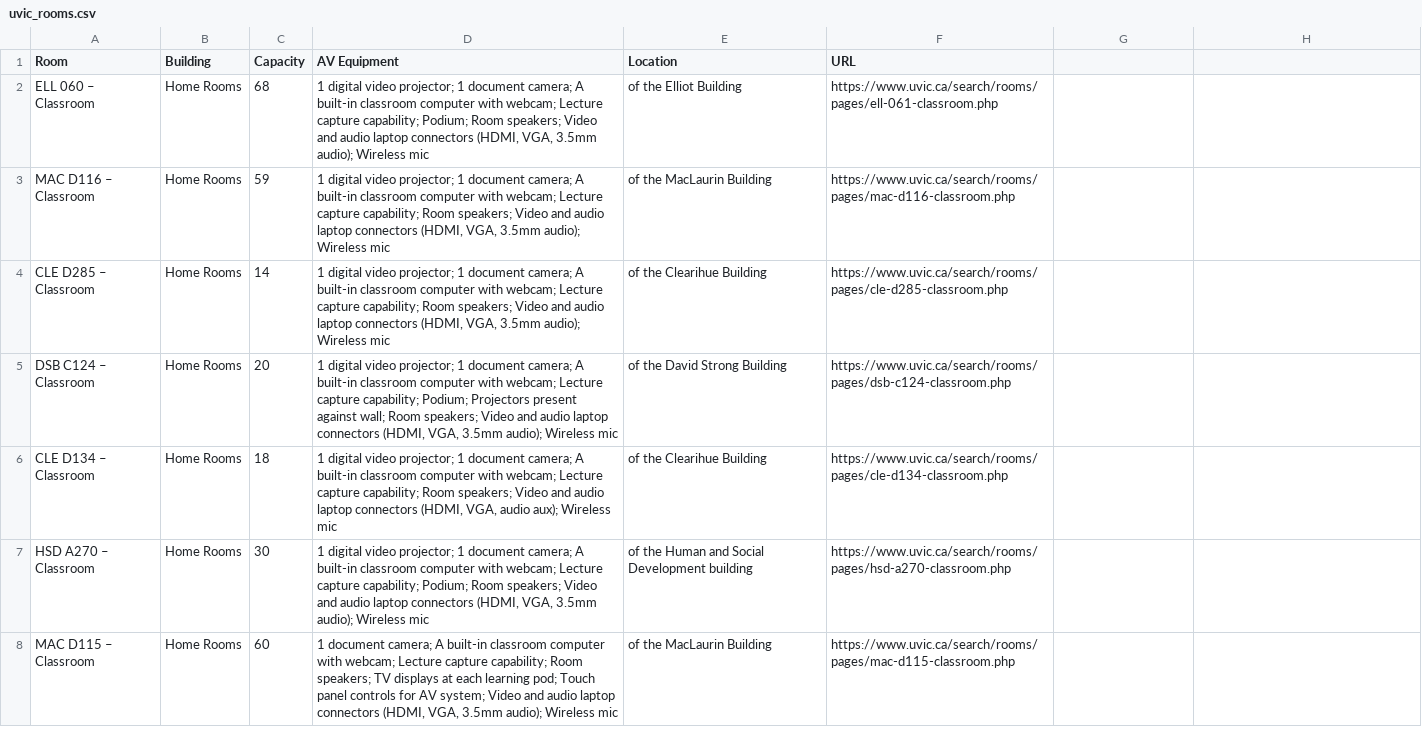
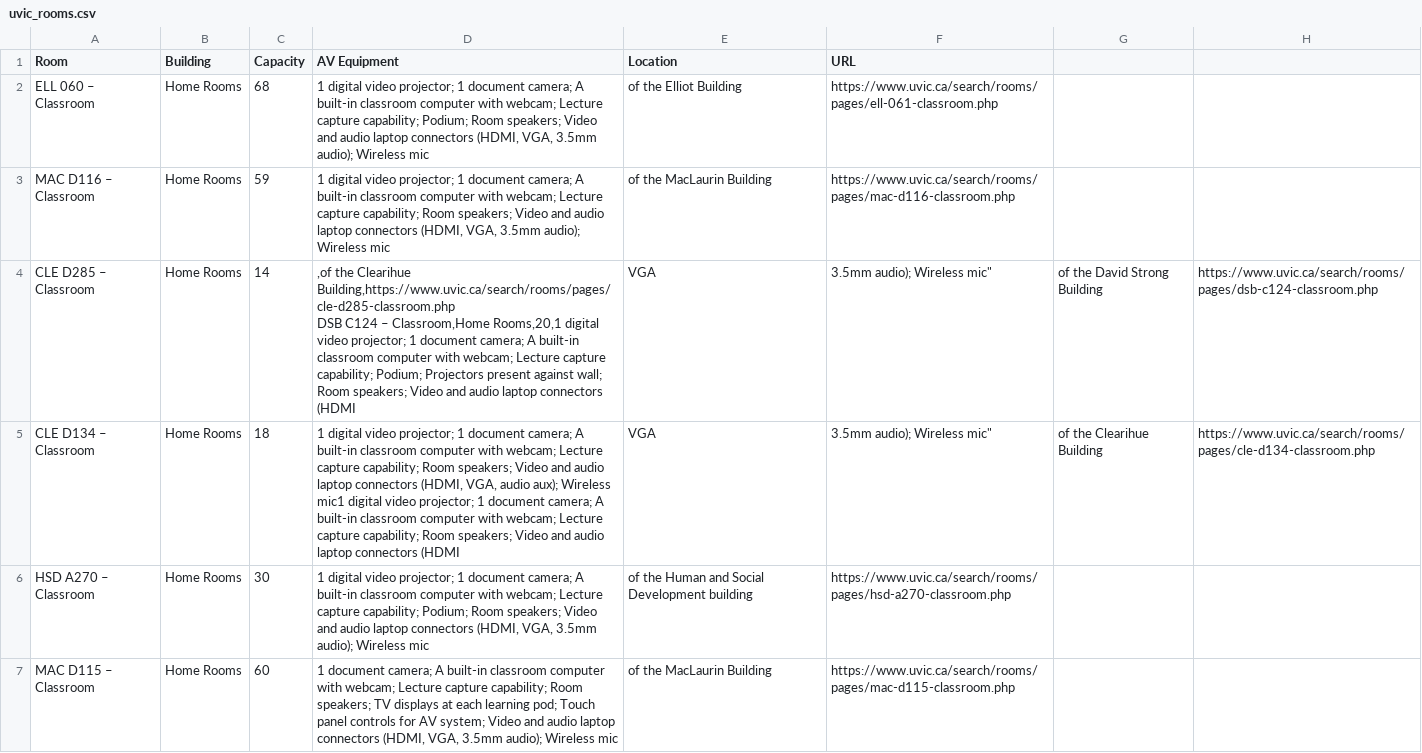
Before and after one commit to manrajminhas/Classroom-Booking-System, a CSV file: data/uvic_rooms.csv, drawn as a sheet; only a part is shown.

Commit message:
Implement csv parsing; add avEquipment to rooms

```diff
--- a/data/uvic_rooms.csv
+++ b/data/uvic_rooms.csv
@@ -3,5 +3,5 @@ ELL 060 – Classroom,Home Rooms,68,"1 digital video projector; 1 document camer
 MAC D116 – Classroom,Home Rooms,59,"1 digital video projector; 1 document camera; A built-in classroom computer with webcam; Lecture capture capability; Room speakers; Video and audio laptop connectors (HDMI, VGA, 3.5mm audio); Wireless mic",of the MacLaurin Building,https://www.uvic.ca/search/rooms/pages/mac-d116-classroom.php
-CLE D285 – Classroom,Home Rooms,14,"1 digital video projector; 1 document camera; A built-in classroom computer with webcam; Lecture capture capability; Room speakers; Video and audio laptop connectors (HDMI, VGA, 3.5mm audio); Wireless mic",of the Clearihue Building,https://www.uvic.ca/search/rooms/pages/cle-d285-classroom.php
-DSB C124 – Classroom,Home Rooms,20,"1 digital video projector; 1 document camera; A built-in classroom computer with webcam; Lecture capture capability; Podium; Projectors present against wall; Room speakers; Video and audio laptop connectors (HDMI, VGA, 3.5mm audio); Wireless mic",of the David Strong Building,https://www.uvic.ca/search/rooms/pages/dsb-c124-classroom.php
-CLE D134 – Classroom,Home Rooms,18,"1 digital video projector; 1 document camera; A built-in classroom computer with webcam; Lecture capture capability; Room speakers; Video and audio laptop connectors (HDMI, VGA, audio aux); Wireless mic",of the Clearihue Building,https://www.uvic.ca/search/rooms/pages/cle-d134-classroom.php
+CLE D285 – Classroom,Home Rooms,14,",of the Clearihue Building,https://www.uvic.ca/search/rooms/pages/cle-d285-classroom.php
+DSB C124 – Classroom,Home Rooms,20,"1 digital video projector; 1 document camera; A built-in classroom computer with webcam; Lecture capture capability; Podium; Projectors present against wall; Room speakers; Video and audio laptop connectors (HDMI, VGA, 3.5mm audio); Wireless mic",of the David Strong Building,https://www.uvic.ca/search/rooms/pages/dsb-c124-classroom.php
+CLE D134 – Classroom,Home Rooms,18,"1 digital video projector; 1 document camera; A built-in classroom computer with webcam; Lecture capture capability; Room speakers; Video and audio laptop connectors (HDMI, VGA, audio aux); Wireless mic"1 digital video projector; 1 document camera; A built-in classroom computer with webcam; Lecture capture capability; Room speakers; Video and audio laptop connectors (HDMI, VGA, 3.5mm audio); Wireless mic",of the Clearihue Building,https://www.uvic.ca/search/rooms/pages/cle-d134-classroom.php
 HSD A270 – Classroom,Home Rooms,30,"1 digital video projector; 1 document camera; A built-in classroom computer with webcam; Lecture capture capability; Podium; Room speakers; Video and audio laptop connectors (HDMI, VGA, 3.5mm audio); Wireless mic",of the Human and Social Development building,https://www.uvic.ca/search/rooms/pages/hsd-a270-classroom.php
```
Also changed, not shown: 8 other files.
